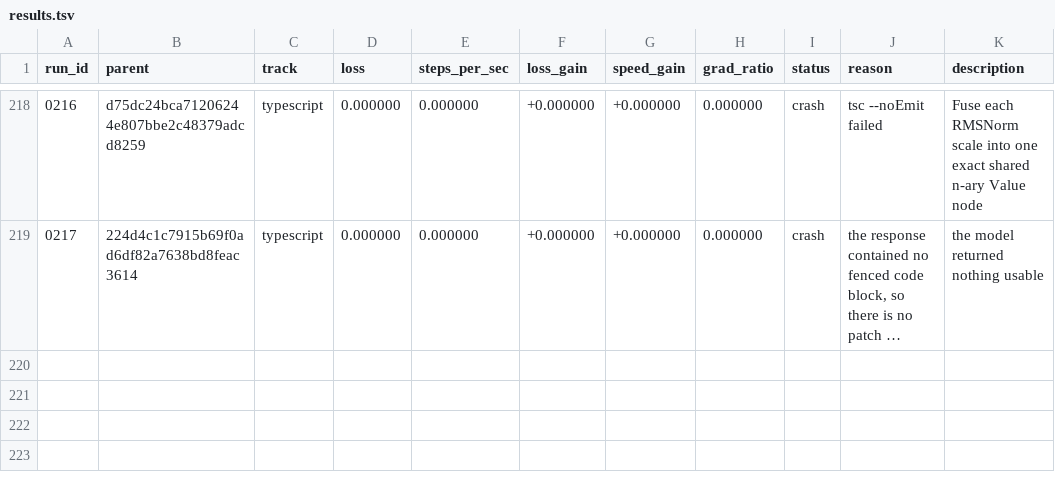
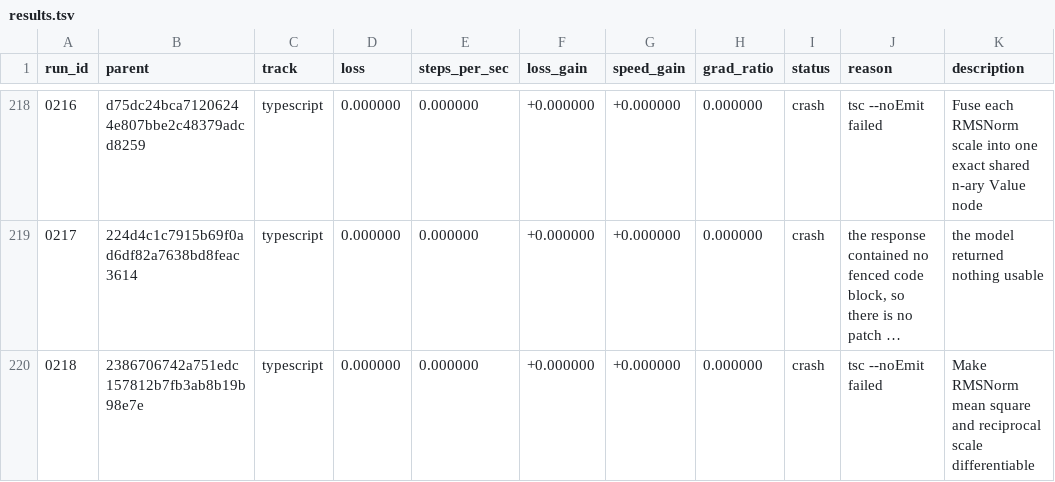
Before and after one commit to DenimPatel/learn-micro-gpt, a TSV file: autoresearch/results.tsv, drawn as a sheet; only a part is shown, gaps mark what is left out; long unchanged cells end in …; the diff names each change by its address in the sheet, - before the commit and + after, or states it on an @@ line.

Commit message:
research(typescript): crash 0218 -- Make RMSNorm mean square and reciprocal scale differentiable
Experiment 0218 · crash · tsc --noEmit failed

The candidate did not produce a measurement, so the committed candidate is unchanged. This row exists so the attempt is on the record rather than silently retried; the raw model response, if there was one, is in autoresearch/logs/ and is gitignored.

Record: autoresearch/runs/0218.json
Diff:   autoresearch/diffs/0218.patch
Model:  stealth/space-bunny-alpha (max)

```diff
--- a/autoresearch/results.tsv
+++ b/autoresearch/results.tsv
+row 220: 0218 | 2386706742a751edc157812b7fb3ab8b19b98e7e | typescript | 0.000000 | 0.000000 | +0.000000 | +0.000000 | 0.000000 | crash | tsc --noEmit failed | Make RMSNorm mean square and reciprocal scale differentiable
```
Also changed, not shown: 2 other files.
